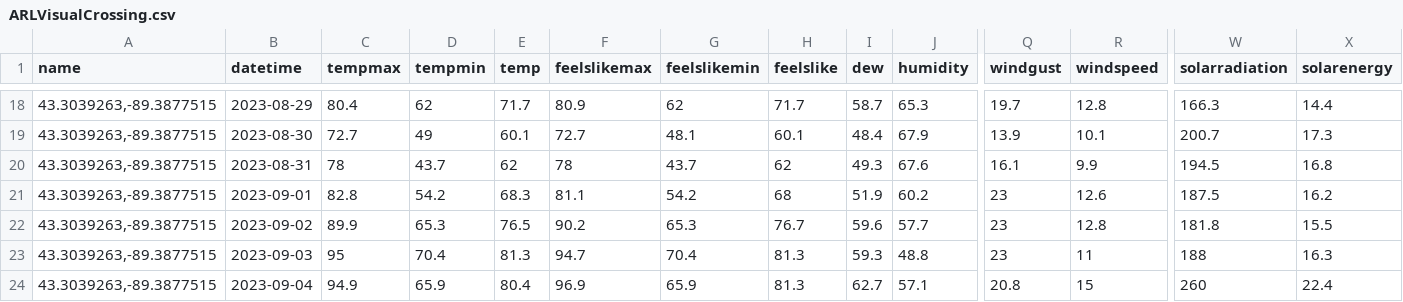
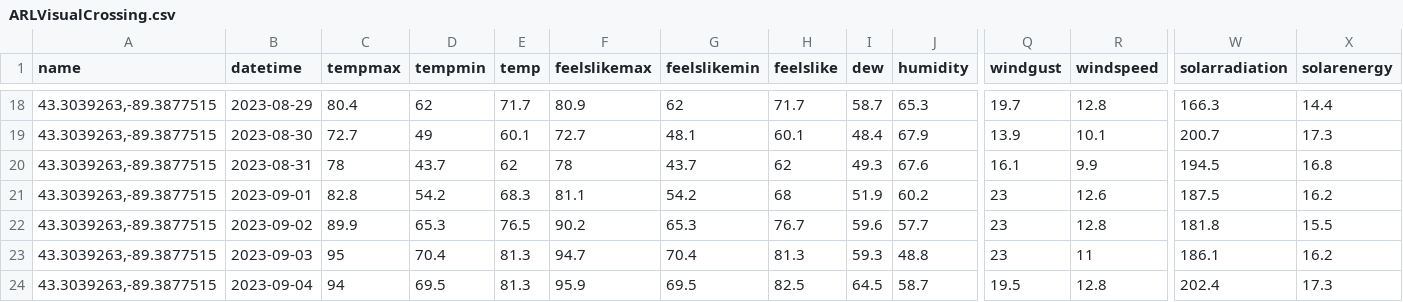
Before and after one commit to acperkins3/GDD-Plots-2023, a CSV file: ARLVisualCrossing.csv, drawn as a sheet; only a part is shown, gaps mark what is left out; the diff covers the shown part only; the diff names each change by its address in the sheet, - before the commit and + after, or states it on an @@ line.

```diff
--- a/ARLVisualCrossing.csv
+++ b/ARLVisualCrossing.csv
-W23 (solarradiation): 188
+W23 (solarradiation): 186.1
-X23 (solarenergy): 16.3
+X23 (solarenergy): 16.2
-C24 (tempmax): 94.9
+C24 (tempmax): 94
-D24 (tempmin): 65.9
+D24 (tempmin): 69.5
-E24 (temp): 80.4
+E24 (temp): 81.3
-F24 (feelslikemax): 96.9
+F24 (feelslikemax): 95.9
-G24 (feelslikemin): 65.9
+G24 (feelslikemin): 69.5
-H24 (feelslike): 81.3
+H24 (feelslike): 82.5
-I24 (dew): 62.7
+I24 (dew): 64.5
-J24 (humidity): 57.1
+J24 (humidity): 58.7
-Q24 (windgust): 20.8
+Q24 (windgust): 19.5
-R24 (windspeed): 15
+R24 (windspeed): 12.8
-W24 (solarradiation): 260
+W24 (solarradiation): 202.4
-X24 (solarenergy): 22.4
+X24 (solarenergy): 17.3
```
Also changed, not shown: 4 edited cells elsewhere in this file, CHMW3.csv, Hancock.csv, 3 other files.
